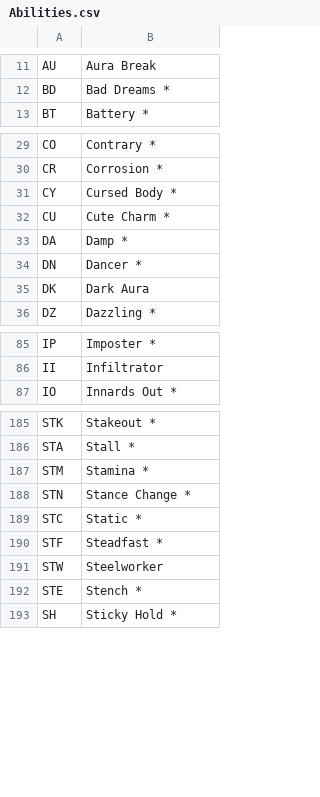
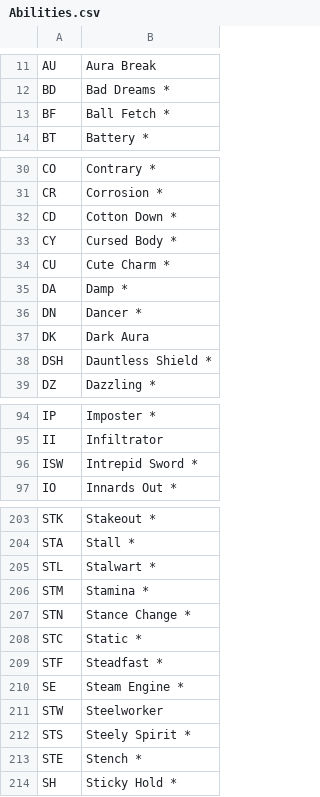
Before and after one commit to elrondurpg/pokemonurpg-dot-com, a CSV file: calcs/resources/Abilities.csv, drawn as a sheet; only a part is shown, gaps mark what is left out; the diff covers the shown part only; the diff names each change by its address in the sheet, - before the commit and + after, or states it on an @@ line.

```diff
--- a/calcs/resources/Abilities.csv
+++ b/calcs/resources/Abilities.csv
+row 13: BF | Ball Fetch *
+row 32: CD | Cotton Down *
+row 38: DSH | Dauntless Shield *
+row 96: ISW | Intrepid Sword *
+row 205: STL | Stalwart *
+row 210: SE | Steam Engine *
+row 212: STS | Steely Spirit *
```
Also changed, not shown: 15 added rows elsewhere in this file.
